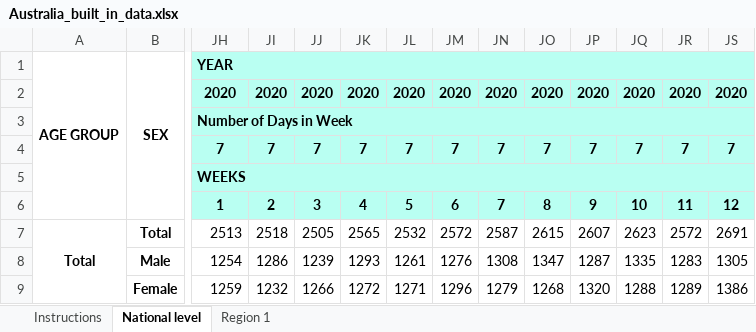
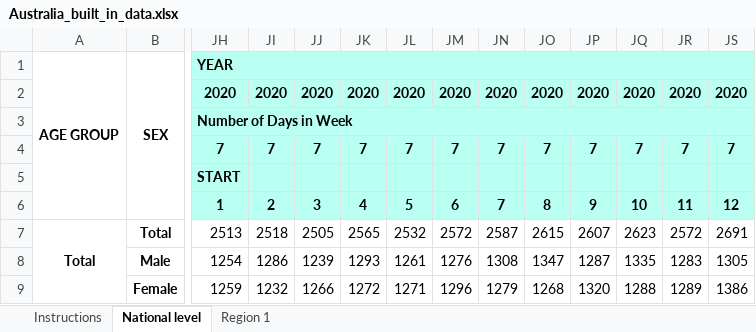
Before and after one commit to handcock/WPROACM, an Excel workbook: inst/shiny/WPROACM/XLSX/Australia_built_in_data.xlsx, sheet National level, drawn as a sheet; only a part is shown, gaps mark what is left out; values as stored, in another font and other column widths than the file's, no borders; the diff names each change by its address in the sheet, - before the commit and + after, or states it on an @@ line.

```diff
--- a/inst/shiny/WPROACM/XLSX/Australia_built_in_data.xlsx (sheet National level)
+++ b/inst/shiny/WPROACM/XLSX/Australia_built_in_data.xlsx (sheet National level)
-JH5: WEEKS
+JH5: START
-JH5:LH5 merged
```
Also changed, not shown: inst/shiny/WPROACM/XLSX/Japan_built_in_data.xlsx, inst/shiny/WPROACM/XLSX/New_Zealand_built_in_data.xlsx, 4 other files.
